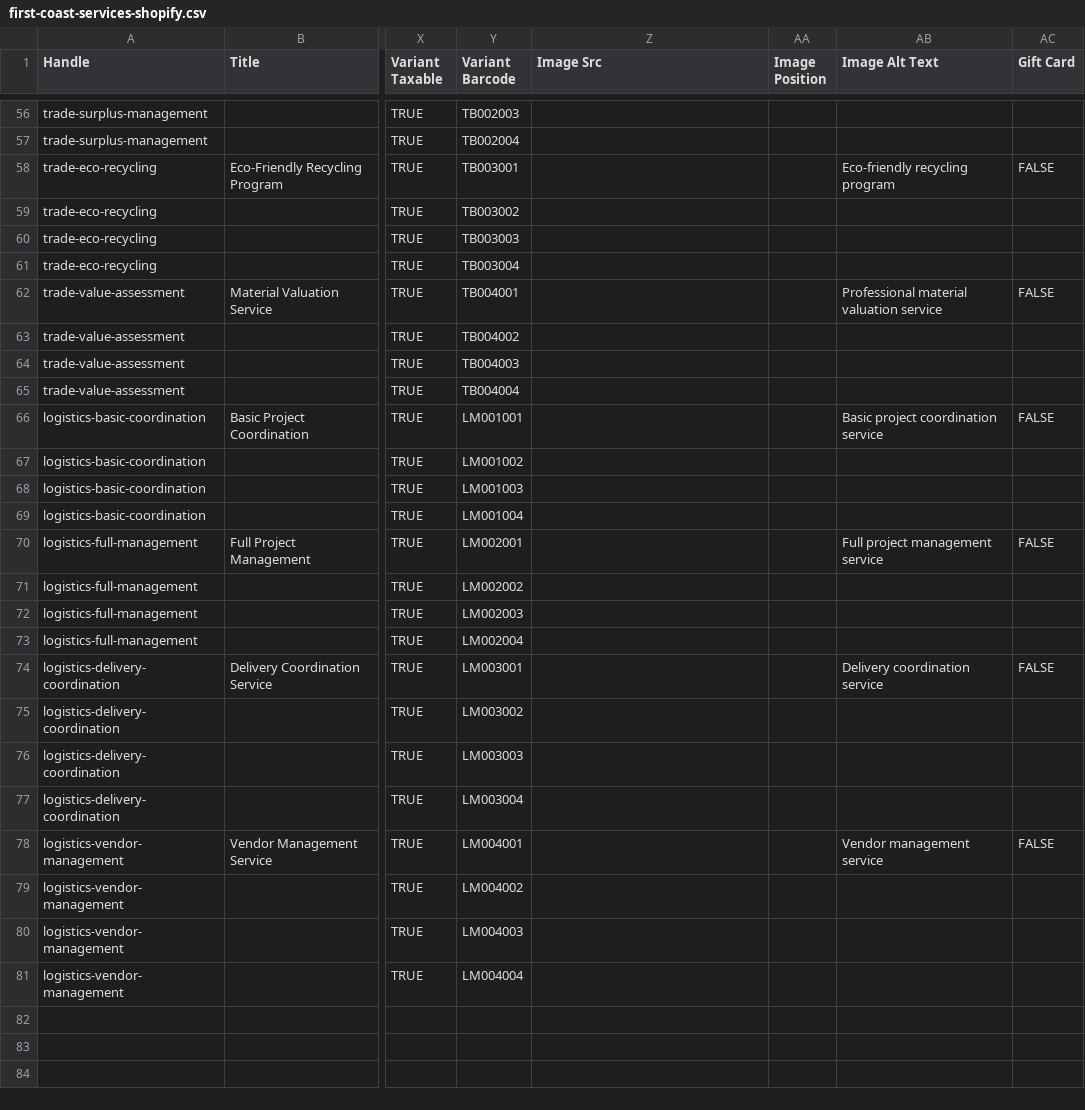
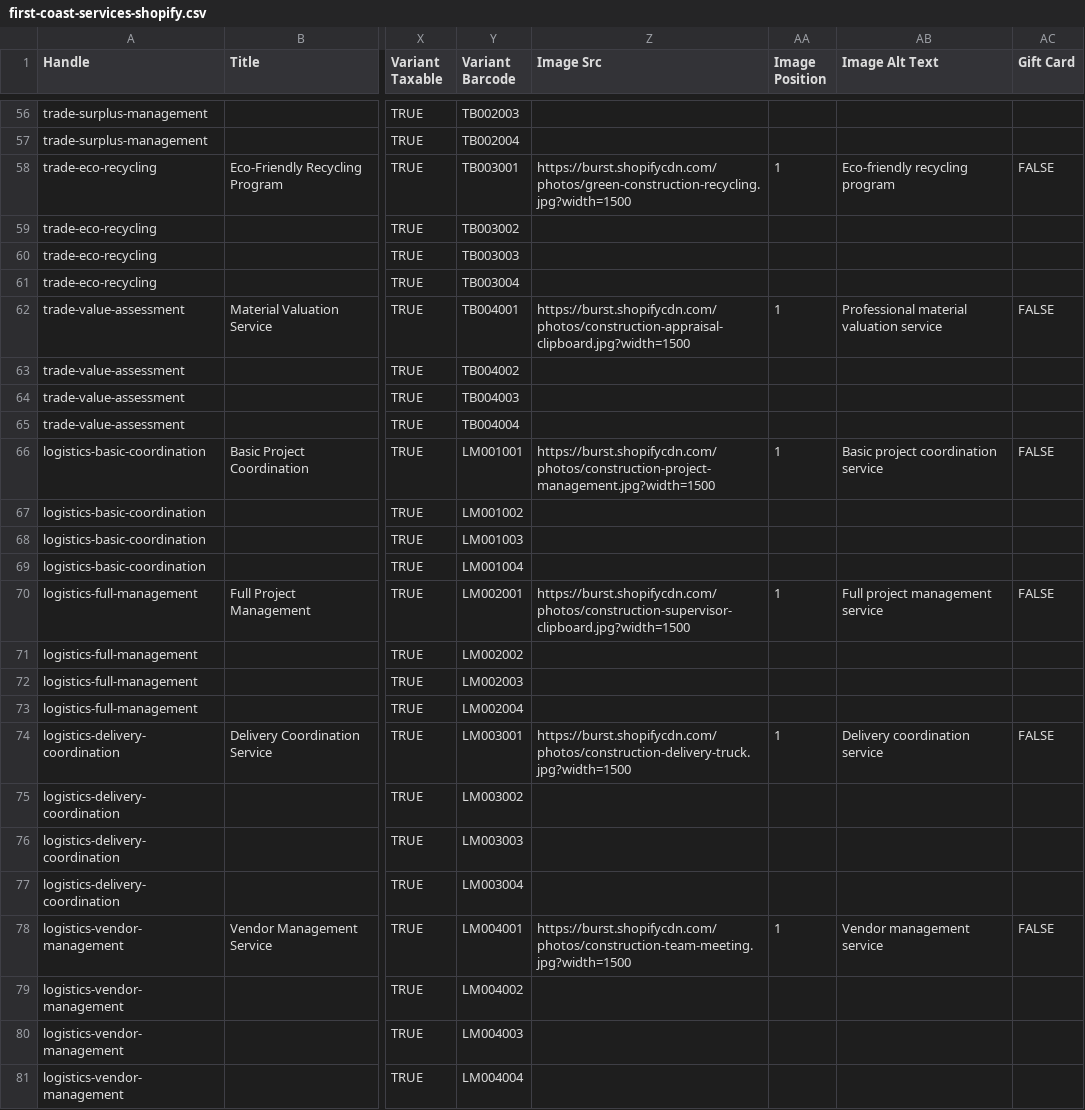
Before and after one commit to alianimity/first-coast, a CSV file: docs/first-coast-services-shopify.csv, drawn as a sheet; only a part is shown, gaps mark what is left out; the diff covers the shown part only; the diff names each change by its address in the sheet, - before the commit and + after, or states it on an @@ line.

Commit message:
Fix Shopify CSV - Add required product images
- Added professional service images to all 20 main service entries
- Used Shopify CDN URLs for construction/remodeling themed images
- Main products now have proper image sources (Image Src column)
- Variant entries correctly inherit images from main products
- Fixed 'Src cannot be blank' error for Shopify import

```diff
--- a/docs/first-coast-services-shopify.csv
+++ b/docs/first-coast-services-shopify.csv
-Z58 (Image Src): (empty)
+Z58 (Image Src): https://burst.shopifycdn.com/photos/green-construction-recycling.jpg?width=1500
-AA58 (Image Position): (empty)
+AA58 (Image Position): 1
-Z62 (Image Src): (empty)
+Z62 (Image Src): https://burst.shopifycdn.com/photos/construction-appraisal-clipboard.jpg?width=1500
-AA62 (Image Position): (empty)
+AA62 (Image Position): 1
-Z66 (Image Src): (empty)
+Z66 (Image Src): https://burst.shopifycdn.com/photos/construction-project-management.jpg?width=1500
-AA66 (Image Position): (empty)
+AA66 (Image Position): 1
-Z70 (Image Src): (empty)
+Z70 (Image Src): https://burst.shopifycdn.com/photos/construction-supervisor-clipboard.jpg?width=1500
-AA70 (Image Position): (empty)
+AA70 (Image Position): 1
-Z74 (Image Src): (empty)
+Z74 (Image Src): https://burst.shopifycdn.com/photos/construction-delivery-truck.jpg?width=1500
-AA74 (Image Position): (empty)
+AA74 (Image Position): 1
-Z78 (Image Src): (empty)
+Z78 (Image Src): https://burst.shopifycdn.com/photos/construction-team-meeting.jpg?width=1500
-AA78 (Image Position): (empty)
+AA78 (Image Position): 1
```
Also changed, not shown: 28 edited cells elsewhere in this file.
